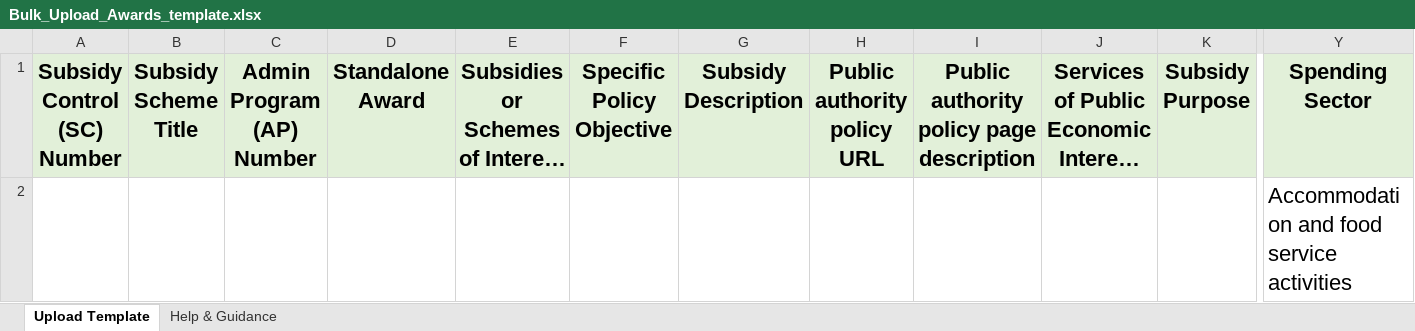
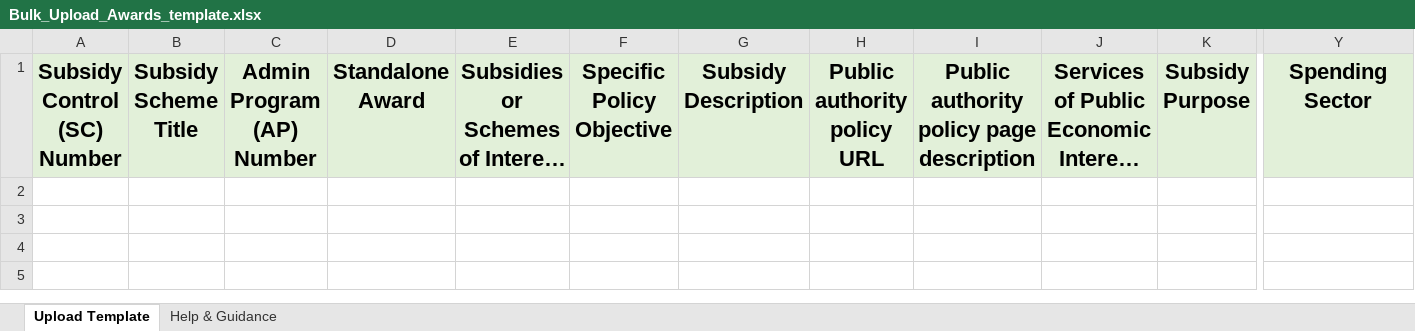
Before and after one commit to UKGovernmentBEIS/transparency-db-admin-portal, an Excel workbook: public/assets/files/Bulk_Upload_Awards_template.xlsx, sheet Upload Template, drawn as a sheet; only a part is shown, gaps mark what is left out; long unchanged cells end in …; values as stored, in another font and other column widths than the file's, no borders; rows hold the shown columns only; the diff names each change by its address in the sheet, - before the commit and + after, or states it on an @@ line.

Commit message:
removal test data from bulk templae and updated help document

```diff
--- a/public/assets/files/Bulk_Upload_Awards_template.xlsx (sheet Upload Template)
+++ b/public/assets/files/Bulk_Upload_Awards_template.xlsx (sheet Upload Template)
-row 2:  |  |  |  |  |  |  |  |  |  |  | Accommodation and food service activities
```
Also changed, not shown: 2 other files.
